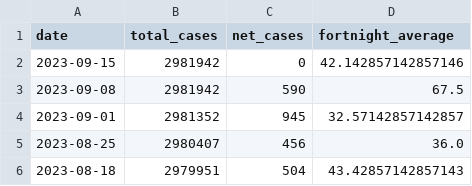
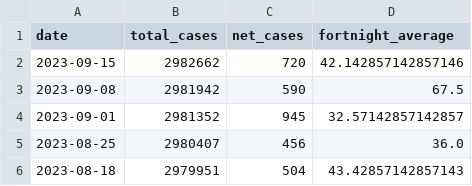
Before and after one commit to sjsteer/COVID-19-VICTORIA, a CSV file: exported_covid_data.csv, drawn as a sheet; only a part is shown.

```diff
--- a/exported_covid_data.csv
+++ b/exported_covid_data.csv
@@ -1,3 +1,3 @@
 date,total_cases,net_cases,fortnight_average
-2023-09-15,2981942,0,42.142857142857146
+2023-09-15,2982662,720,42.142857142857146
 2023-09-08,2981942,590,67.5
```
Also changed, not shown: 1 other file.
